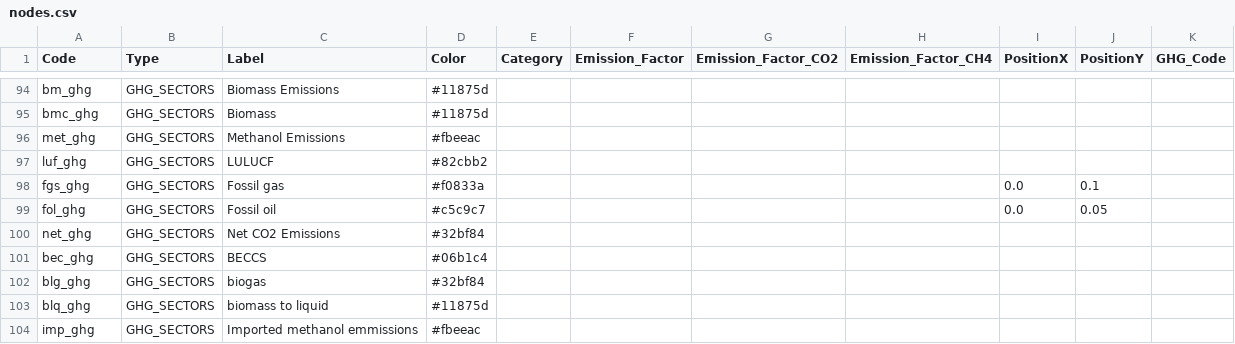
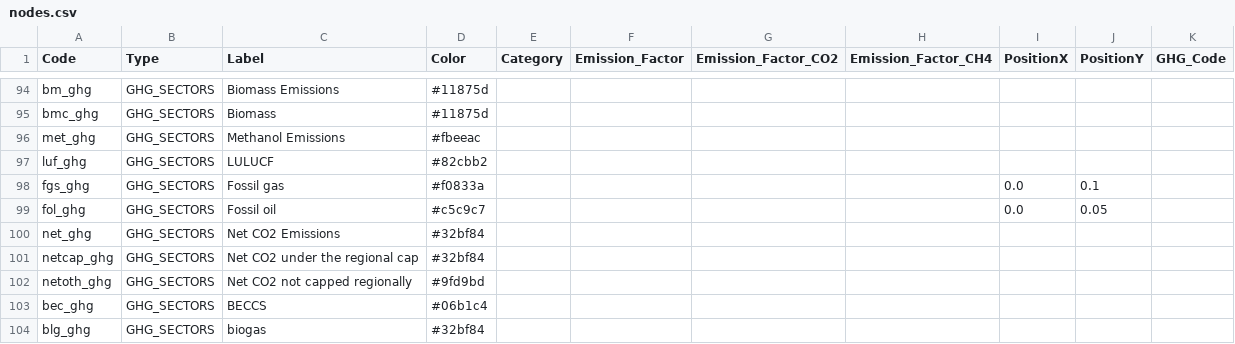
Before and after one commit to IntSusEnergySystems/pypsa2html, a CSV file: src/pypsa2html/data/nodes.csv, drawn as a sheet; only a part is shown, gaps mark what is left out; the shorter side is filled out with more unchanged rows.

```diff
--- a/src/pypsa2html/data/nodes.csv
+++ b/src/pypsa2html/data/nodes.csv
@@ -100,2 +100,4 @@ fol_ghg,GHG_SECTORS,Fossil oil,#c5c9c7,,,,,0.0,0.05,
 net_ghg,GHG_SECTORS,Net CO2 Emissions,#32bf84,,,,,,,
+netcap_ghg,GHG_SECTORS,Net CO2 under the regional cap,#32bf84,,,,,,,
+netoth_ghg,GHG_SECTORS,Net CO2 not capped regionally,#9fd9bd,,,,,,,
 bec_ghg,GHG_SECTORS,BECCS,#06b1c4,,,,,,,
```
Also changed, not shown: src/pypsa2html/data/carrier_flows_carbon.csv, src/pypsa2html/data/processes_carbon.csv, 5 other files.
